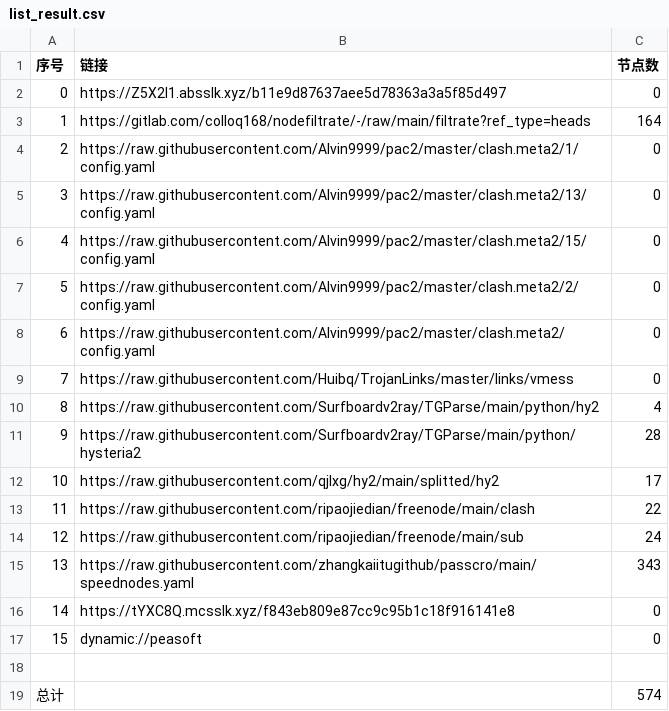
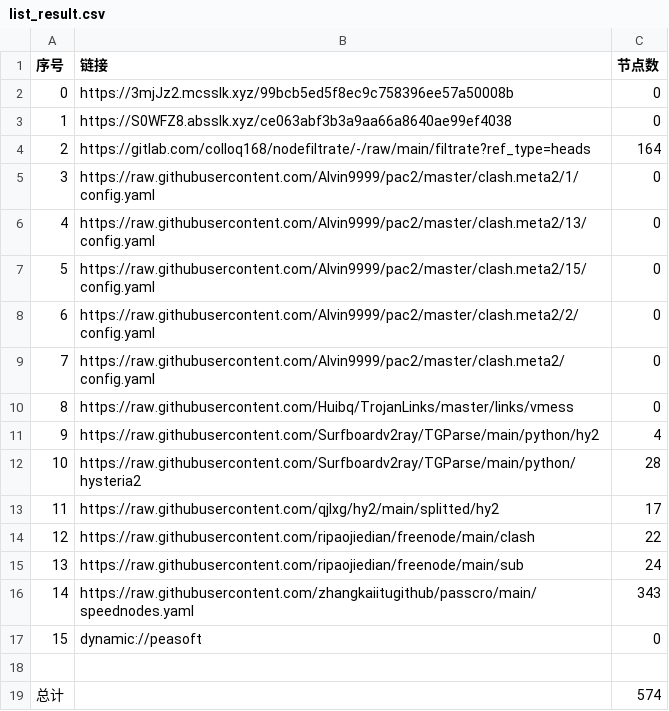
Before and after one commit to akflytiger/AutoMergePublicNodes, a CSV file: list_result.csv, drawn as a sheet; removed rows and columns are numbered as before the commit, all else as after; the diff names each change by its address in the sheet, - before the commit and + after, or states it on an @@ line.

```diff
--- a/list_result.csv
+++ b/list_result.csv
-B2 (链接): https://Z5X2l1.absslk.xyz/b11e9d87637aee5d78363a3a5f85d497
+B2 (链接): https://3mjJz2.mcsslk.xyz/99bcb5ed5f8ec9c758396ee57a50008b
+row 3: 1 | https://S0WFZ8.absslk.xyz/ce063abf3b3a9aa66a8640ae99ef4038 | 0
@@ column A (序号) renumbered between rows 4 and 16 @@
-row 16: 14 | https://tYXC8Q.mcsslk.xyz/f843eb809e87cc9c95b1c18f916141e8 | 0
```
Also changed, not shown: 27 other files.
